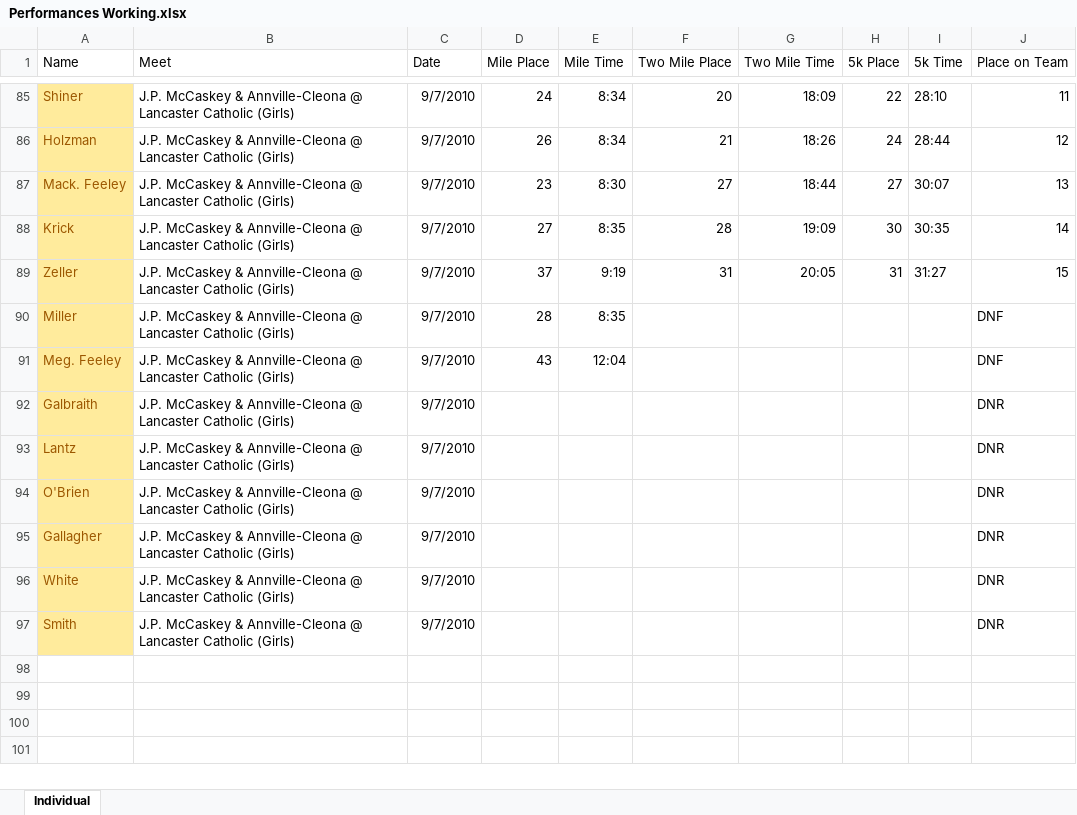
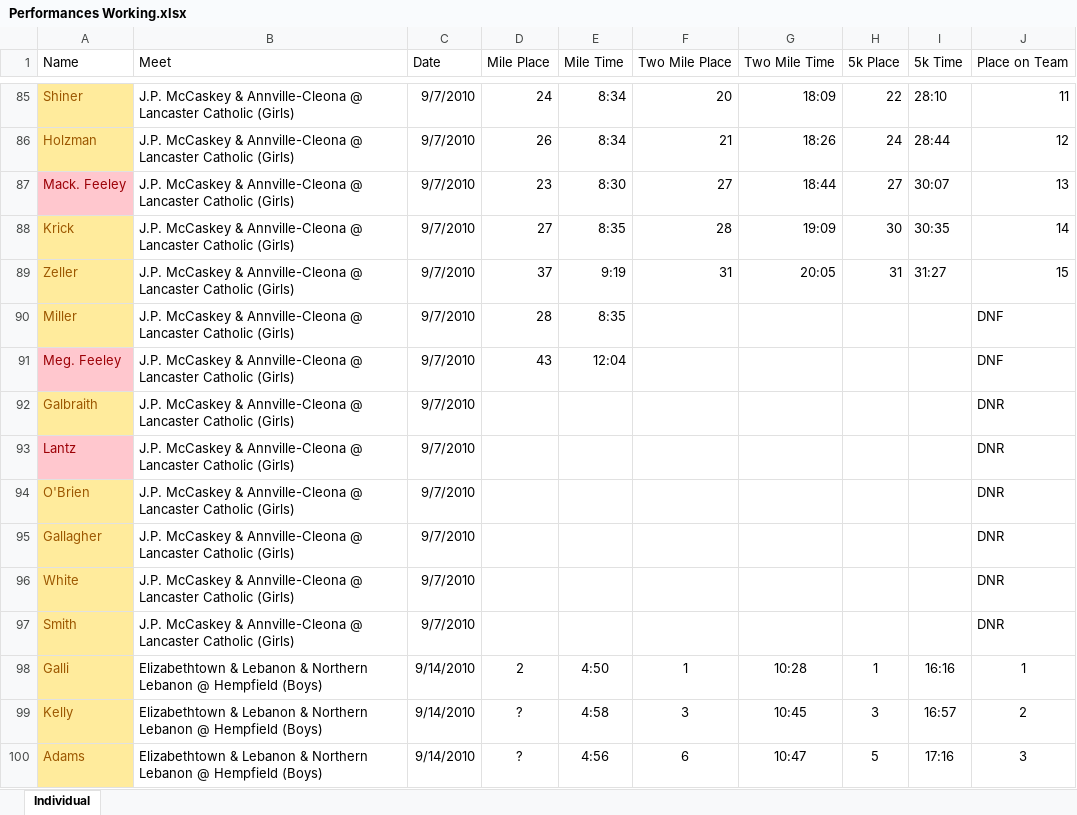
Before and after one commit to DSWhiteHat/Running-The-Numbers, an Excel workbook: RunningTheNumbers/Data/Performances Working.xlsx, sheet Individual, drawn as a sheet; only a part is shown, gaps mark what is left out; values as stored, in another font and other column widths than the file's, no borders; the diff covers the shown part only; the diff names each change by its address in the sheet, - before the commit and + after, or states it on an @@ line.

Commit message:
comments and more meets

```diff
--- a/RunningTheNumbers/Data/Performances Working.xlsx (sheet Individual)
+++ b/RunningTheNumbers/Data/Performances Working.xlsx (sheet Individual)
@@ A87 fill: #FFEB9C → #FFC7CE, text colour: #9C5700 → #9C0006 @@
@@ A91 fill: #FFEB9C → #FFC7CE, text colour: #9C5700 → #9C0006 @@
@@ A93 fill: #FFEB9C → #FFC7CE, text colour: #9C5700 → #9C0006 @@
+row 98: Galli | Elizabethtown & Lebanon & Northern Lebanon @ Hempfield (Boys) | 9/14/2010 | 2 | 4:50 | 1 | 10:28 | 1 | 16:16 | 1
+row 99: Kelly | Elizabethtown & Lebanon & Northern Lebanon @ Hempfield (Boys) | 9/14/2010 | ? | 4:58 | 3 | 10:45 | 3 | 16:57 | 2
+row 100: Adams | Elizabethtown & Lebanon & Northern Lebanon @ Hempfield (Boys) | 9/14/2010 | ? | 4:56 | 6 | 10:47 | 5 | 17:16 | 3
```
Also changed, not shown: 280 added rows elsewhere in this sheet, RunningTheNumbers/Data/Meets Working.xlsx, 4 other files.
